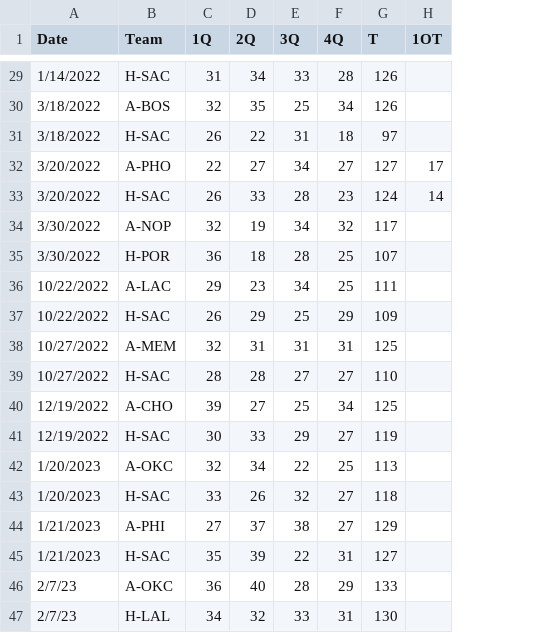
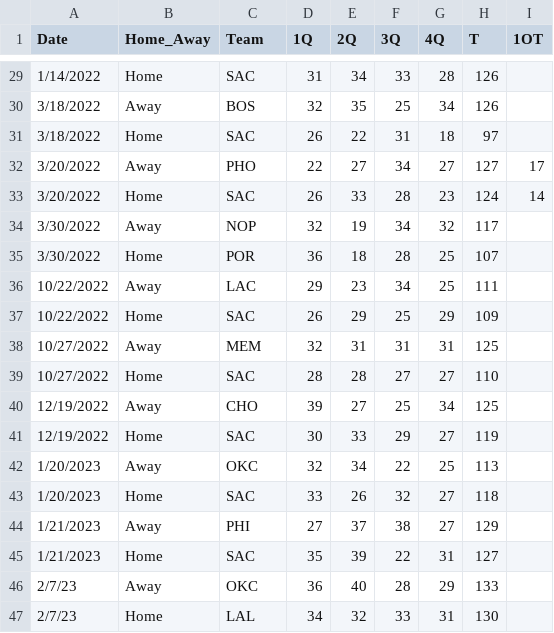
Before and after one commit to mdbinger/Sports-Games-Tracker, a CSV file: total_box_score_df.csv, drawn as a sheet; only a part is shown, gaps mark what is left out; addresses are those after the commit; the diff covers the shown part only; the diff names each change by its address in the sheet, - before the commit and + after, or states it on an @@ line.

Commit message:
made home away its own column, calculated home and away win loss records

```diff
--- a/total_box_score_df.csv
+++ b/total_box_score_df.csv
+column B (Home_Away), rows 29-47: Home | Away | Home | Away | Home | Away | Home | Away | Home | Away | Home | Away | Home | Away | Home | Away | Home | Away | Home
-C29 (Team): H-SAC
+C29 (Team): SAC
-C30 (Team): A-BOS
+C30 (Team): BOS
-C31 (Team): H-SAC
+C31 (Team): SAC
-C32 (Team): A-PHO
+C32 (Team): PHO
-C33 (Team): H-SAC
+C33 (Team): SAC
-C34 (Team): A-NOP
+C34 (Team): NOP
-C35 (Team): H-POR
+C35 (Team): POR
-C36 (Team): A-LAC
+C36 (Team): LAC
-C37 (Team): H-SAC
+C37 (Team): SAC
-C38 (Team): A-MEM
+C38 (Team): MEM
-C39 (Team): H-SAC
+C39 (Team): SAC
-C40 (Team): A-CHO
+C40 (Team): CHO
-C41 (Team): H-SAC
+C41 (Team): SAC
-C42 (Team): A-OKC
+C42 (Team): OKC
-C43 (Team): H-SAC
+C43 (Team): SAC
-C44 (Team): A-PHI
+C44 (Team): PHI
-C45 (Team): H-SAC
+C45 (Team): SAC
-C46 (Team): A-OKC
+C46 (Team): OKC
-C47 (Team): H-LAL
+C47 (Team): LAL
```
Also changed, not shown: 27 edited cells elsewhere in this file, 2 other files.
